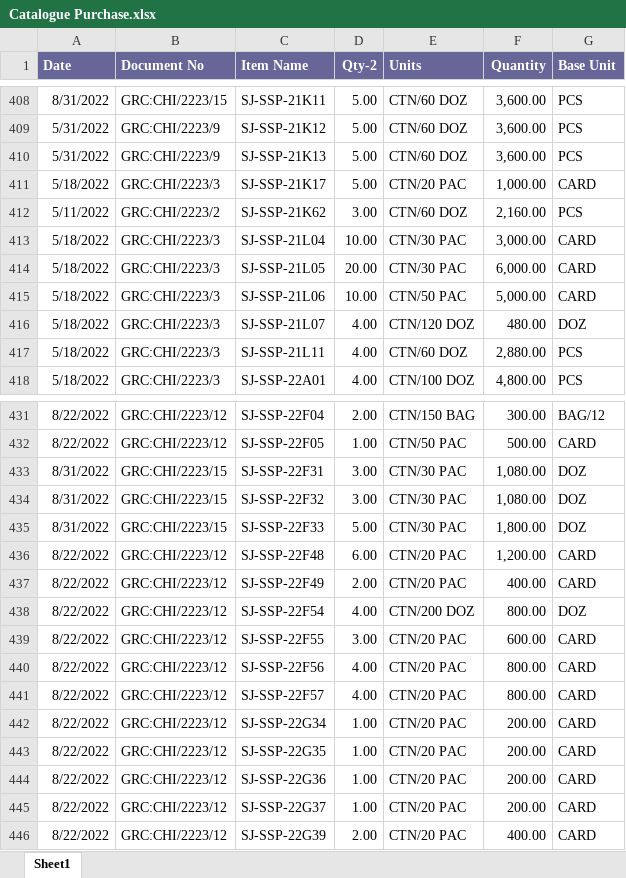
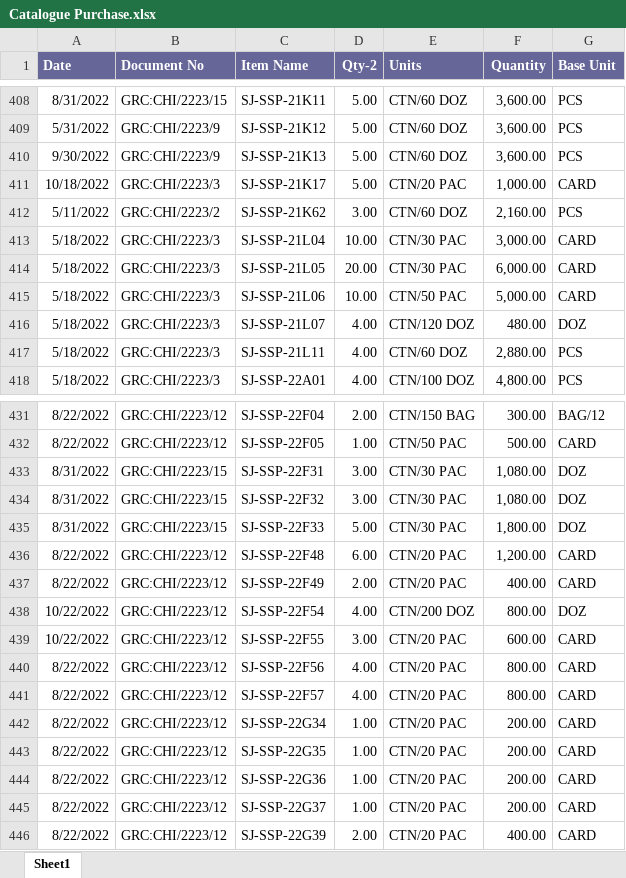
Before and after one commit to nrishabh/sweety-jewellers, an Excel workbook: Catalogue Purchase.xlsx, sheet Sheet1, drawn as a sheet; only a part is shown, gaps mark what is left out; values as stored, in another font and other column widths than the file's, no borders; the diff names each change by its address in the sheet, - before the commit and + after, or states it on an @@ line.

```diff
--- a/Catalogue Purchase.xlsx (sheet Sheet1)
+++ b/Catalogue Purchase.xlsx (sheet Sheet1)
-A410 (Date): 5/31/2022
+A410 (Date): 9/30/2022
-A411 (Date): 5/18/2022
+A411 (Date): 10/18/2022
-A438:A439 (Date): 8/22/2022
+A438:A439 (Date): 10/22/2022
```
Also changed, not shown: 24 other files.
